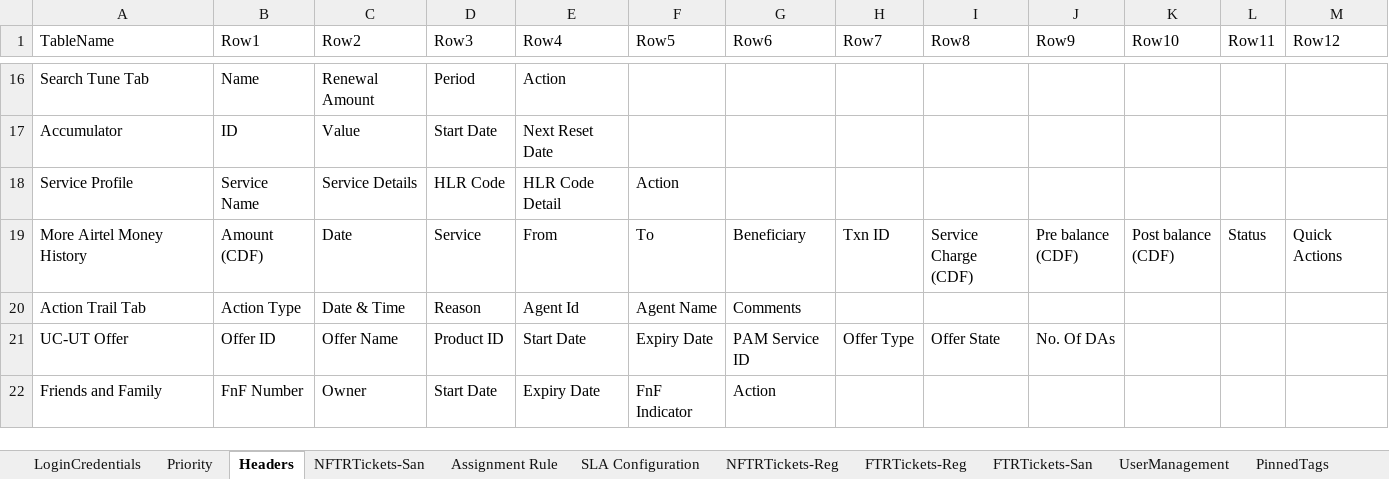
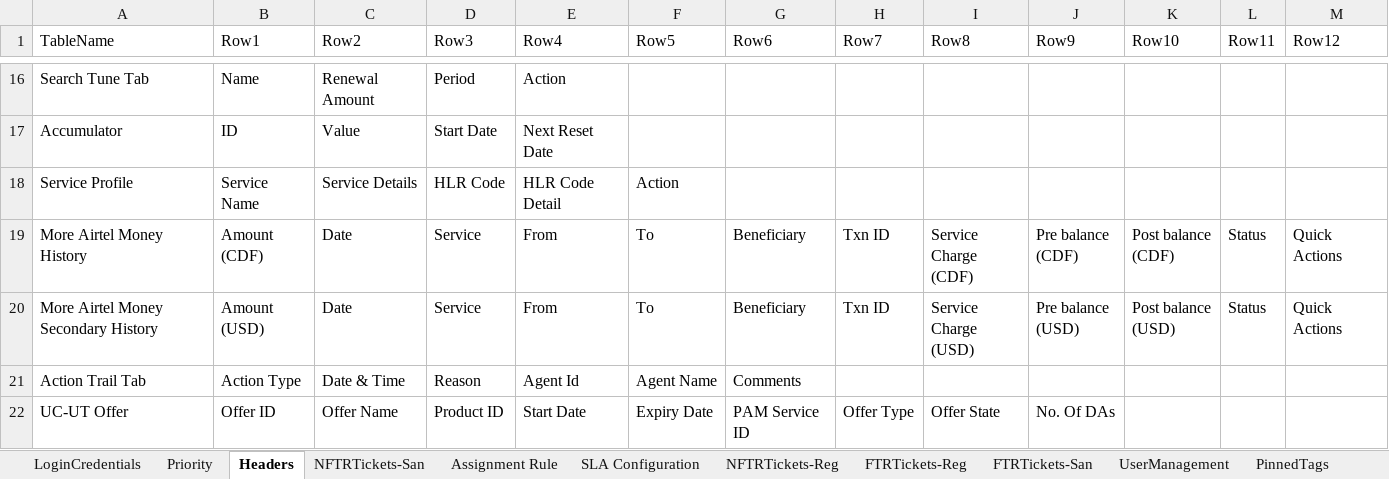
Before and after one commit to michaeadi/cs-portal-automation_selenium, an Excel workbook: resources/excels/CD.xlsx, sheet Headers, drawn as a sheet; only a part is shown, gaps mark what is left out; the shorter side is filled out with more unchanged rows; values as stored, in another font and other column widths than the file's, no borders; charts and pictures not drawn; ↵ is a line break in a cell; the diff names each change by its address in the sheet, - before the commit and + after, or states it on an @@ line.

```diff
--- a/resources/excels/CD.xlsx (sheet Headers)
+++ b/resources/excels/CD.xlsx (sheet Headers)
+row 20: More Airtel Money Secondary History | Amount ↵ (USD) | Date | Service | From | To | Beneficiary | Txn ID | Service Charge ↵ (USD) | Pre balance ↵ (USD) | Post balance ↵ (USD) | Status | Quick Actions
```
Also changed, not shown: charts or pictures, 6 other files.
